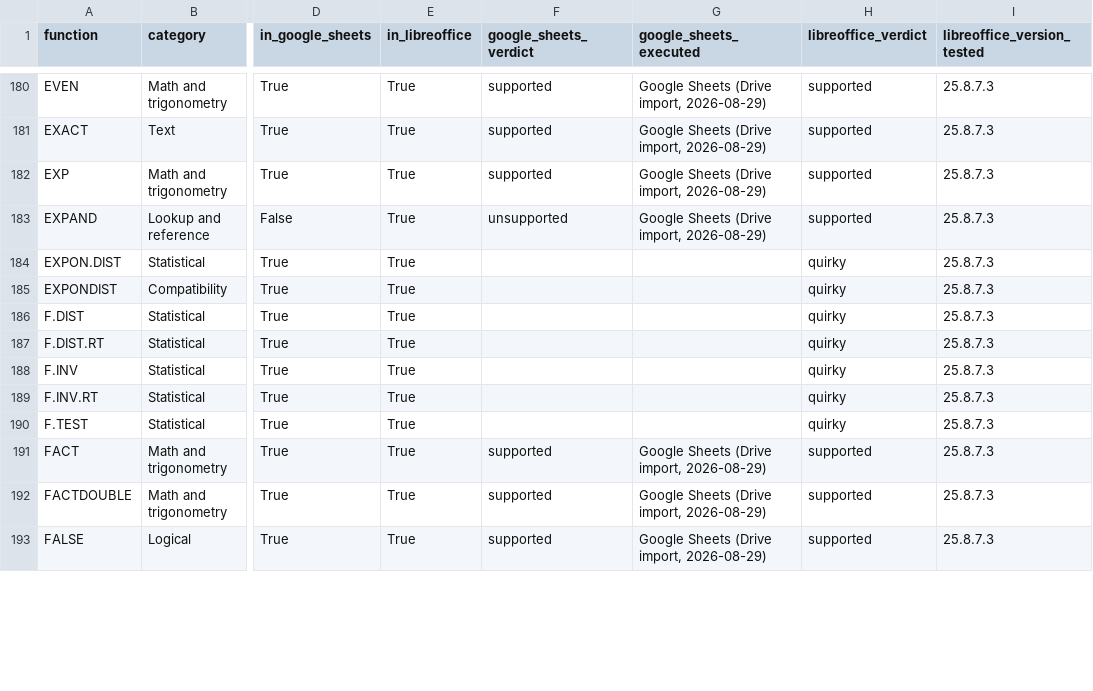
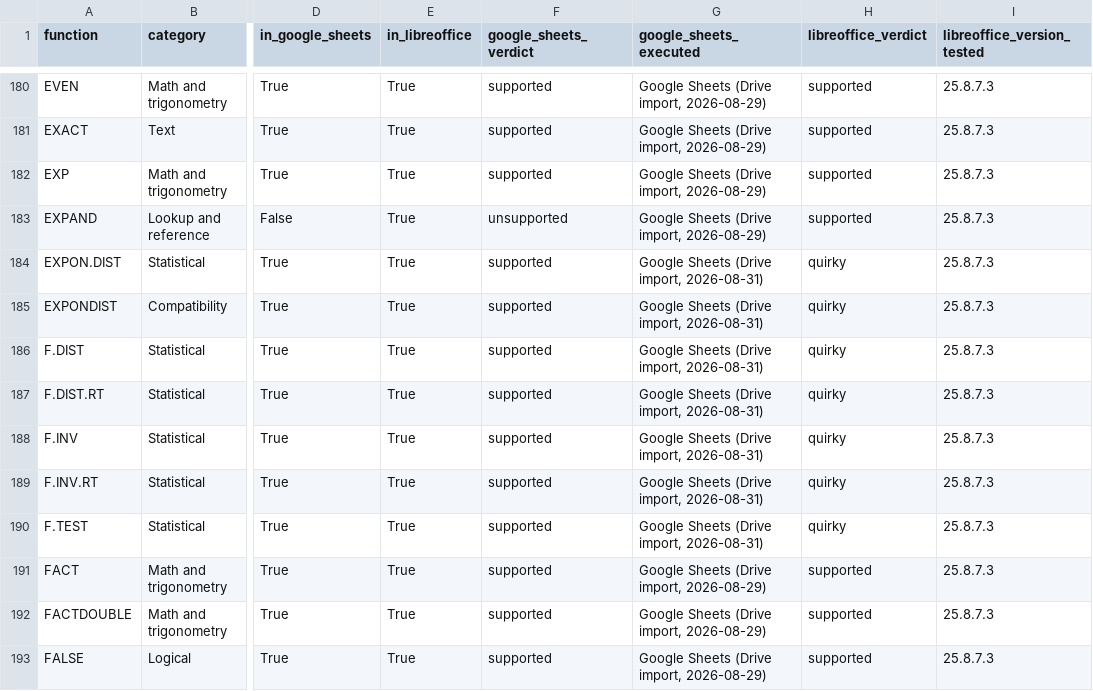
Before and after one commit to xxaflabsxx/spreadsheet-compat, a CSV file: docs/data/compat.csv, drawn as a sheet; only a part is shown, gaps mark what is left out; the diff covers the shown part only; the diff names each change by its address in the sheet, - before the commit and + after, or states it on an @@ line.

Commit message:
Batch C on Sheets: 30 fns ingested (DBCS/EUROCONVERT/FILTERXML absent, DETECTLANGUAGE native); 391 fns both engines

```diff
--- a/docs/data/compat.csv
+++ b/docs/data/compat.csv
-F184:F190 (google_sheets_verdict): (empty)
+F184:F190 (google_sheets_verdict): supported
-G184:G190 (google_sheets_executed): (empty)
+G184:G190 (google_sheets_executed): Google Sheets (Drive import, 2026-08-31)
```
Also changed, not shown: 46 edited cells elsewhere in this file, 35 other files.
